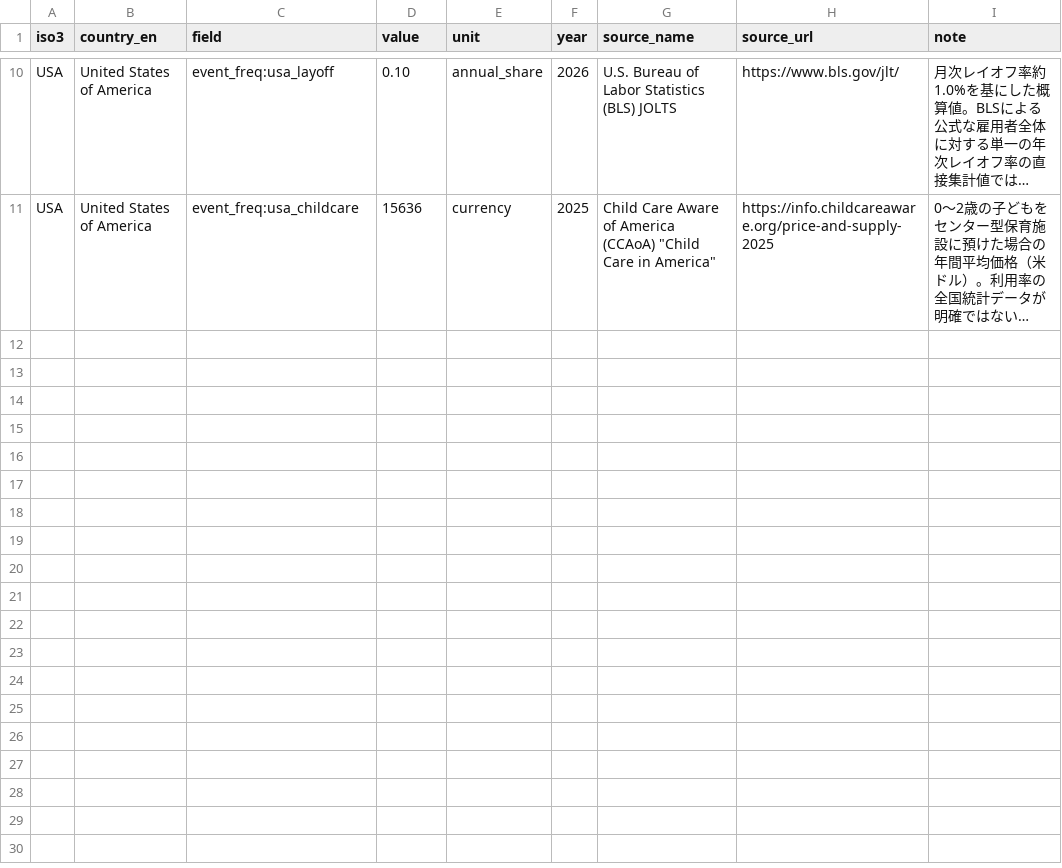
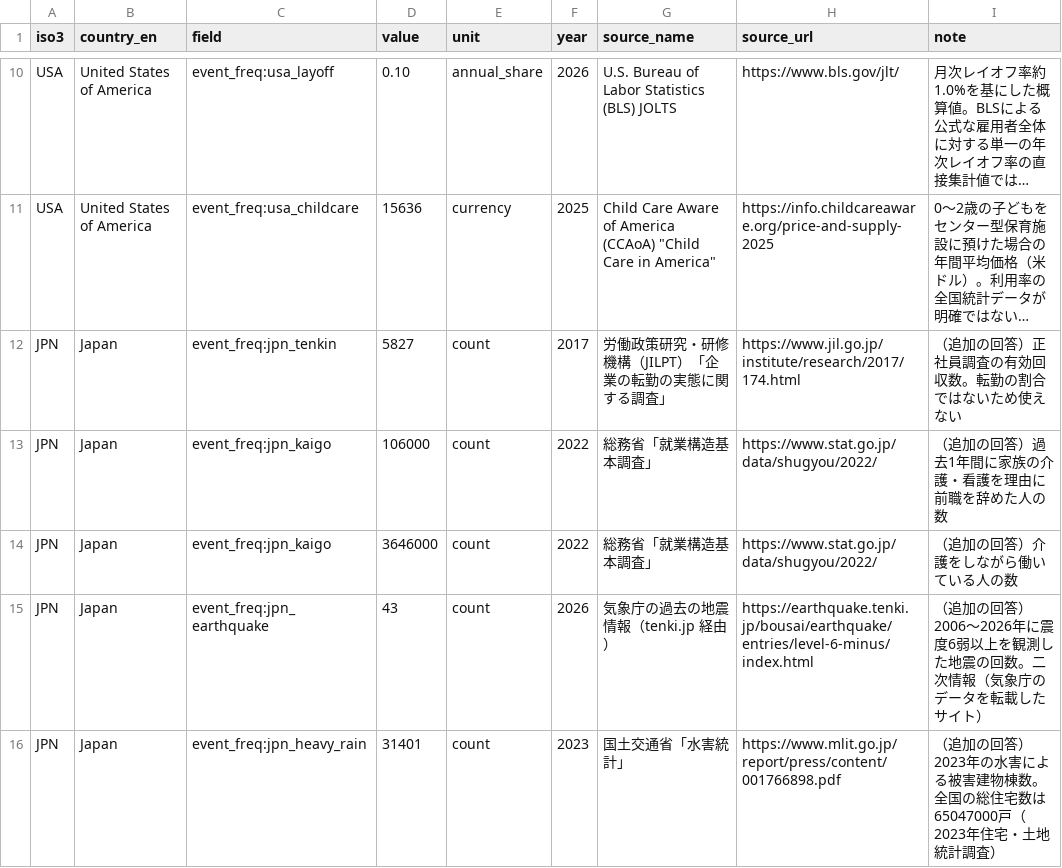
Before and after one commit to yaoshishensota11-byte/jinsei-receipt, a CSV file: data/world/manual/jinsei_receipt_part9_01.csv, drawn as a sheet; only a part is shown, gaps mark what is left out; long unchanged cells end in …; the diff names each change by its address in the sheet, - before the commit and + after, or states it on an @@ line.

```diff
--- a/data/world/manual/jinsei_receipt_part9_01.csv
+++ b/data/world/manual/jinsei_receipt_part9_01.csv
+row 12: JPN | Japan | event_freq:jpn_tenkin | 5827 | count | 2017 | 労働政策研究・研修機構（JILPT）「企業の転勤の実態に関する調査」 | https://www.jil.go.jp/institute/research/2017/174.html | （追加の回答）正社員調査の有効回収数。転勤の割合ではないため使えない
+row 13: JPN | Japan | event_freq:jpn_kaigo | 106000 | count | 2022 | 総務省「就業構造基本調査」 | https://www.stat.go.jp/data/shugyou/2022/ | （追加の回答）過去1年間に家族の介護・看護を理由に前職を辞めた人の数
+row 14: JPN | Japan | event_freq:jpn_kaigo | 3646000 | count | 2022 | 総務省「就業構造基本調査」 | https://www.stat.go.jp/data/shugyou/2022/ | （追加の回答）介護をしながら働いている人の数
+row 15: JPN | Japan | event_freq:jpn_earthquake | 43 | count | 2026 | 気象庁の過去の地震情報（tenki.jp 経由） | https://earthquake.tenki.jp/bousai/earthquake/entries/level-6-minus/index.html | （追加の回答）2006〜2026年に震度6弱以上を観測した地震の回数。二次情報（気象庁のデータを転載したサイト）
+row 16: JPN | Japan | event_freq:jpn_heavy_rain | 31401 | count | 2023 | 国土交通省「水害統計」 | https://www.mlit.go.jp/report/press/content/001766898.pdf | （追加の回答）2023年の水害による被害建物棟数。全国の総住宅数は65047000戸（2023年住宅・土地統計調査）
```
Also changed, not shown: 1 other file.
